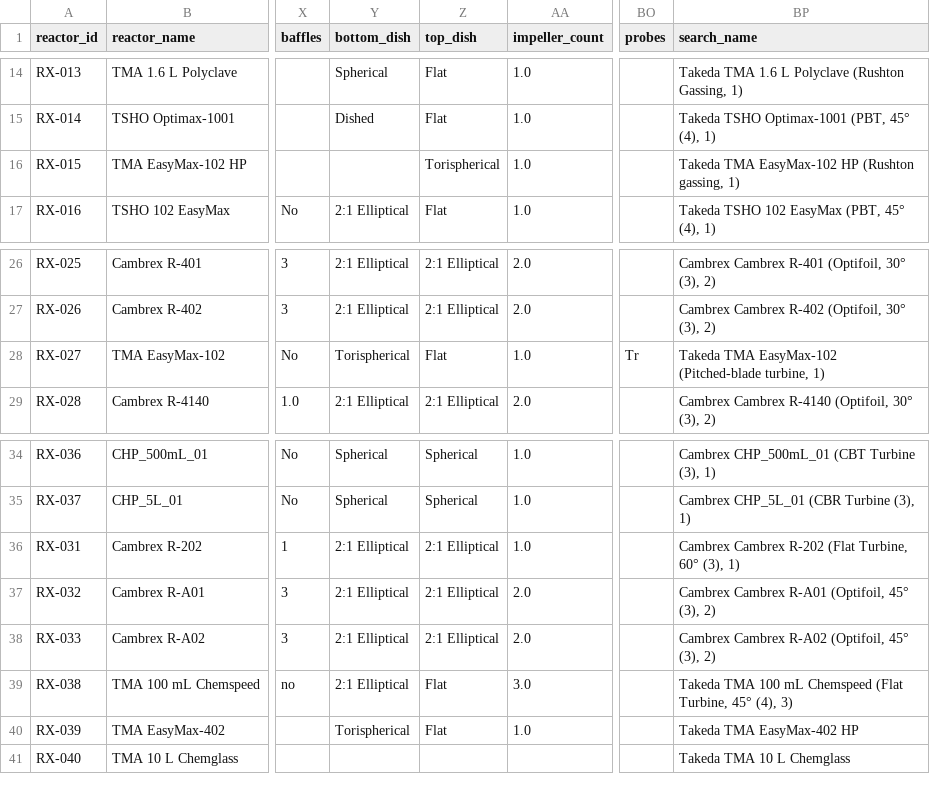
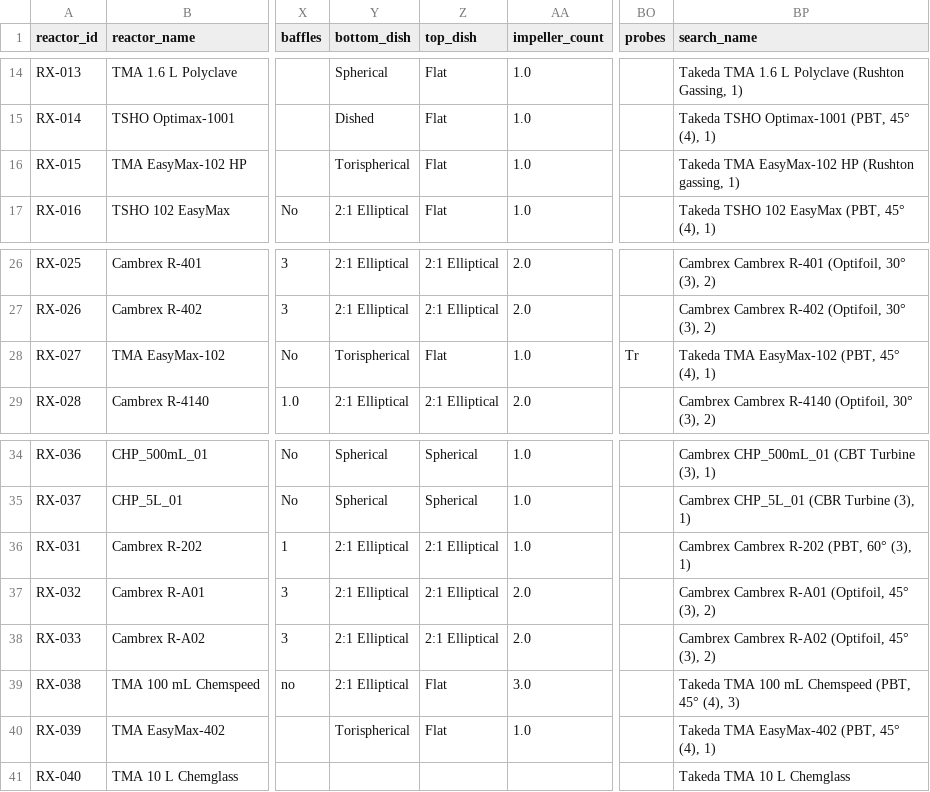
Before and after one commit to mbradfield-tk/mixing_lab_v2, a CSV file: data/reactors.csv, drawn as a sheet; only a part is shown, gaps mark what is left out; the diff names each change by its address in the sheet, - before the commit and + after, or states it on an @@ line.

```diff
--- a/data/reactors.csv
+++ b/data/reactors.csv
-Y16 (bottom_dish): (empty)
+Y16 (bottom_dish): Torispherical
-Z16 (top_dish): Torispherical
+Z16 (top_dish): Flat
-BP28 (search_name): Takeda TMA EasyMax-102 (Pitched-blade turbine, 1)
+BP28 (search_name): Takeda TMA EasyMax-102 (PBT, 45° (4), 1)
-BP36 (search_name): Cambrex Cambrex R-202 (Flat Turbine, 60° (3), 1)
+BP36 (search_name): Cambrex Cambrex R-202 (PBT, 60° (3), 1)
-BP39 (search_name): …mL Chemspeed (Flat Turbine, 45° (4),…
+BP39 (search_name): …mL Chemspeed (PBT, 45° (4),…
-BP40 (search_name): Takeda TMA EasyMax-402 HP
+BP40 (search_name): Takeda TMA EasyMax-402 (PBT, 45° (4), 1)
```
Also changed, not shown: data/reactions.csv.
